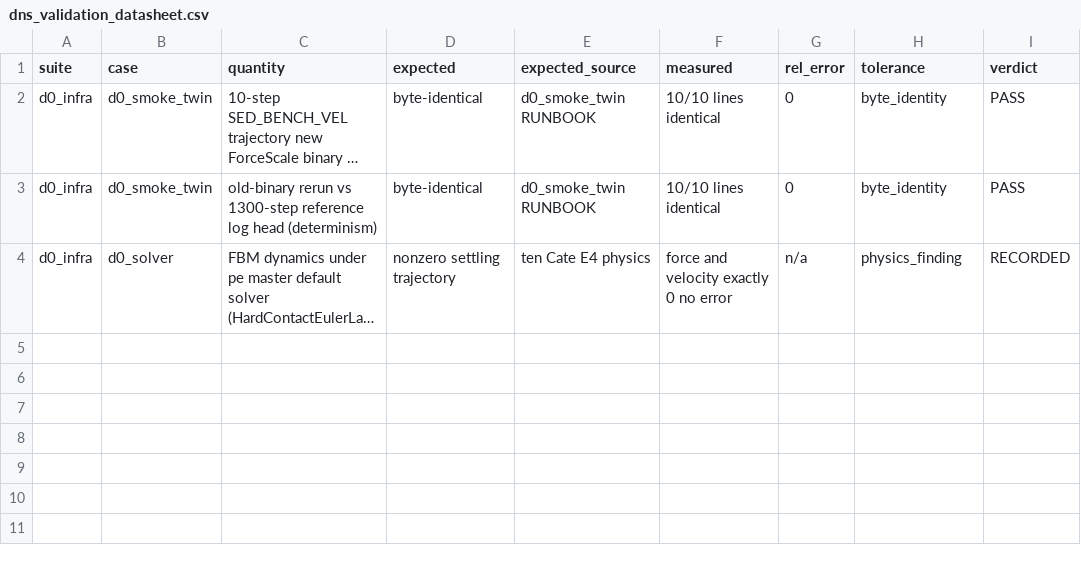
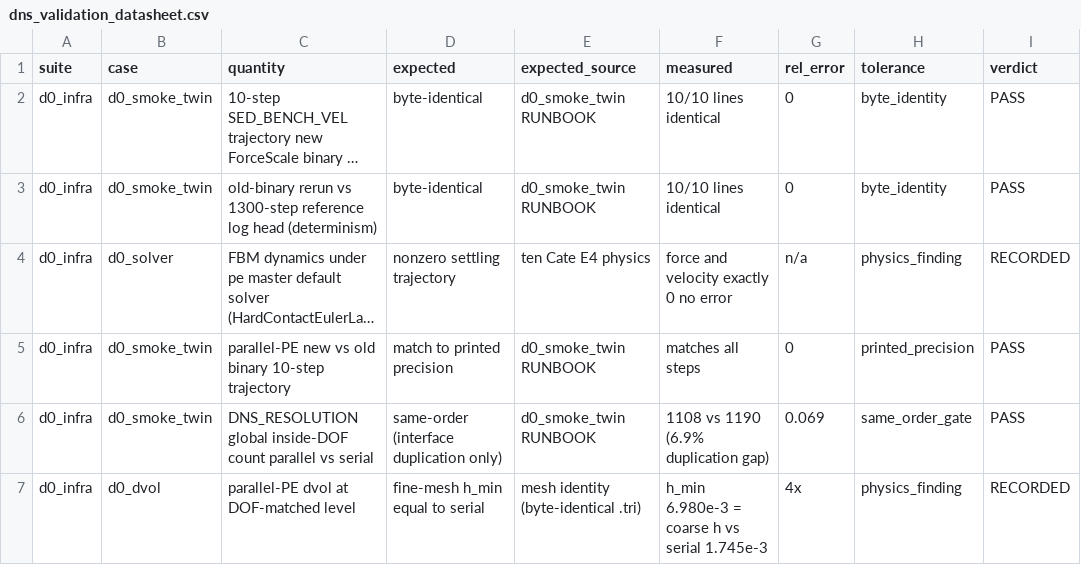
Before and after one commit to rmuenste/FeatFloWer, a CSV file: docs/md_docs/dns_validation_datasheet.csv, drawn as a sheet; long unchanged cells end in …; the diff names each change by its address in the sheet, - before the commit and + after, or states it on an @@ line.

```diff
--- a/docs/md_docs/dns_validation_datasheet.csv
+++ b/docs/md_docs/dns_validation_datasheet.csv
+row 5: d0_infra | d0_smoke_twin | parallel-PE new vs old binary 10-step trajectory | match to printed precision | d0_smoke_twin RUNBOOK | matches all steps | 0 | printed_precision | PASS
+row 6: d0_infra | d0_smoke_twin | DNS_RESOLUTION global inside-DOF count parallel vs serial | same-order (interface duplication only) | d0_smoke_twin RUNBOOK | 1108 vs 1190 (6.9% duplication gap) | 0.069 | same_order_gate | PASS
+row 7: d0_infra | d0_dvol | parallel-PE dvol at DOF-matched level | fine-mesh h_min equal to serial | mesh identity (byte-identical .tri) | h_min 6.980e-3 = coarse h vs serial 1.745e-3 | 4x | physics_finding | RECORDED
```
Also changed, not shown: 2 other files.
